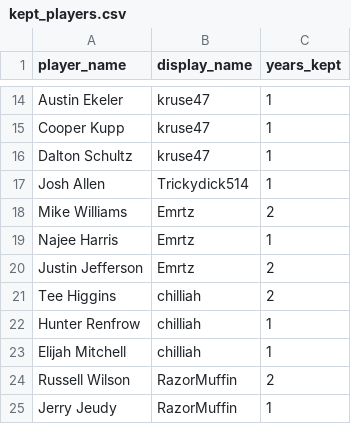
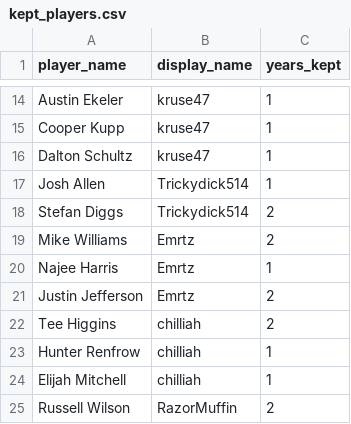
Before and after one commit to chilliah/sleeper-keeper, a CSV file: data_files/2022/861418200066281472/kept_players/kept_players.csv, drawn as a sheet; only a part is shown, gaps mark what is left out; the shorter side is filled out with more unchanged rows.

Commit message:
Add Stefan Diggs back to keepers
Add Stefan Diggs back to keeers for 2022

```diff
--- a/data_files/2022/861418200066281472/kept_players/kept_players.csv
+++ b/data_files/2022/861418200066281472/kept_players/kept_players.csv
@@ -17,2 +17,3 @@ Dalton Schultz,kruse47,1
 Josh Allen,Trickydick514,1
+Stefan Diggs,Trickydick514,2
 Mike Williams,Emrtz,2
```
